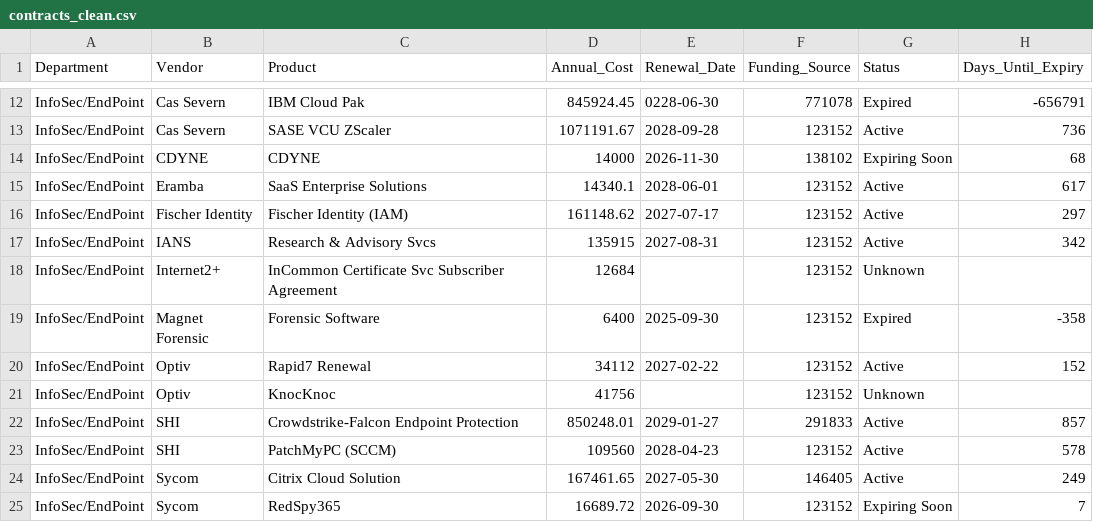
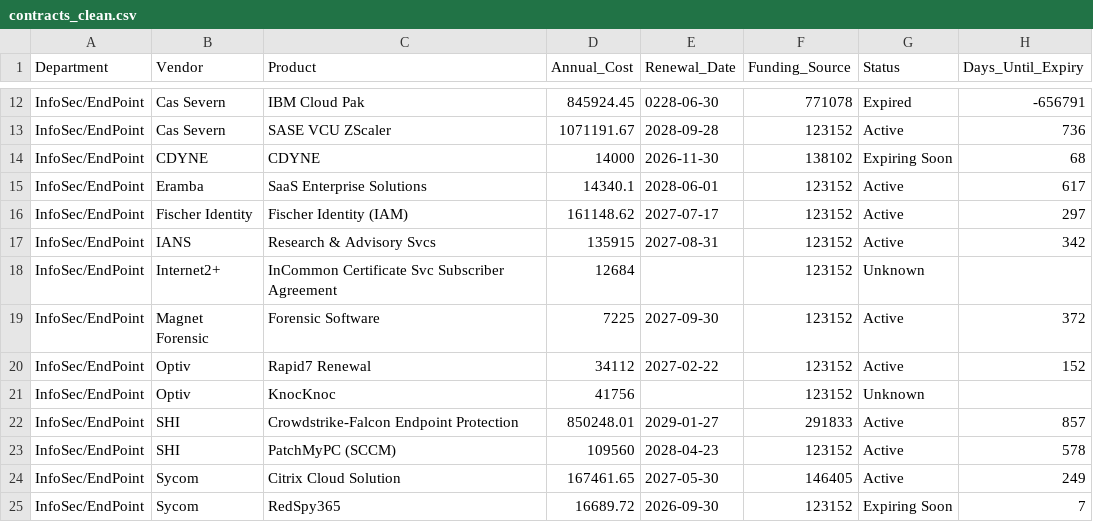
Before and after one commit to Tejesh18/vcu-finance-dashboard, a CSV file: data/contracts_clean.csv, drawn as a sheet; only a part is shown, gaps mark what is left out.

Commit message:
Automated data refresh: contracts_clean.csv

```diff
--- a/data/contracts_clean.csv
+++ b/data/contracts_clean.csv
@@ -18,3 +18,3 @@ InfoSec/EndPoint,IANS,Research & Advisory Svcs,135915,2027-08-31,123152,Active,3
 InfoSec/EndPoint,Internet2+,InCommon Certificate Svc Subscriber Agreement,12684,,123152,Unknown,
-InfoSec/EndPoint,Magnet Forensic,Forensic Software,6400,2025-09-30,123152,Expired,-358
+InfoSec/EndPoint,Magnet Forensic,Forensic Software,7225,2027-09-30,123152,Active,372
 InfoSec/EndPoint,Optiv,Rapid7 Renewal,34112,2027-02-22,123152,Active,152
```
